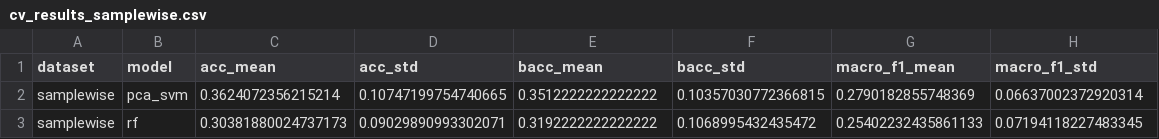
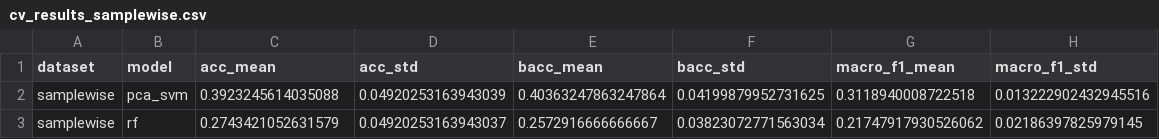
Before and after one commit to MeaCuulpa/Nuclear-IT-hack-2026-.-Raman-spectroscopy, a CSV file: outputs/cv_results_samplewise.csv, drawn as a sheet.

```diff
--- a/outputs/cv_results_samplewise.csv
+++ b/outputs/cv_results_samplewise.csv
@@ -1,3 +1,3 @@
 dataset,model,acc_mean,acc_std,bacc_mean,bacc_std,macro_f1_mean,macro_f1_std
-samplewise,pca_svm,0.3624072356215214,0.10747199754740665,0.3512222222222222,0.10357030772366815,0.2790182855748369,0.06637002372920314
-samplewise,rf,0.30381880024737173,0.09029890993302071,0.3192222222222222,0.1068995432435472,0.25402232435861133,0.07194118227483345
+samplewise,pca_svm,0.3923245614035088,0.04920253163943039,0.40363247863247864,0.04199879952731625,0.3118940008722518,0.013222902432945516
+samplewise,rf,0.2743421052631579,0.04920253163943037,0.2572916666666667,0.03823072771563034,0.21747917930526062,0.02186397825979145
```
Also changed, not shown: outputs/metadata_summary.csv, 7 other files.
